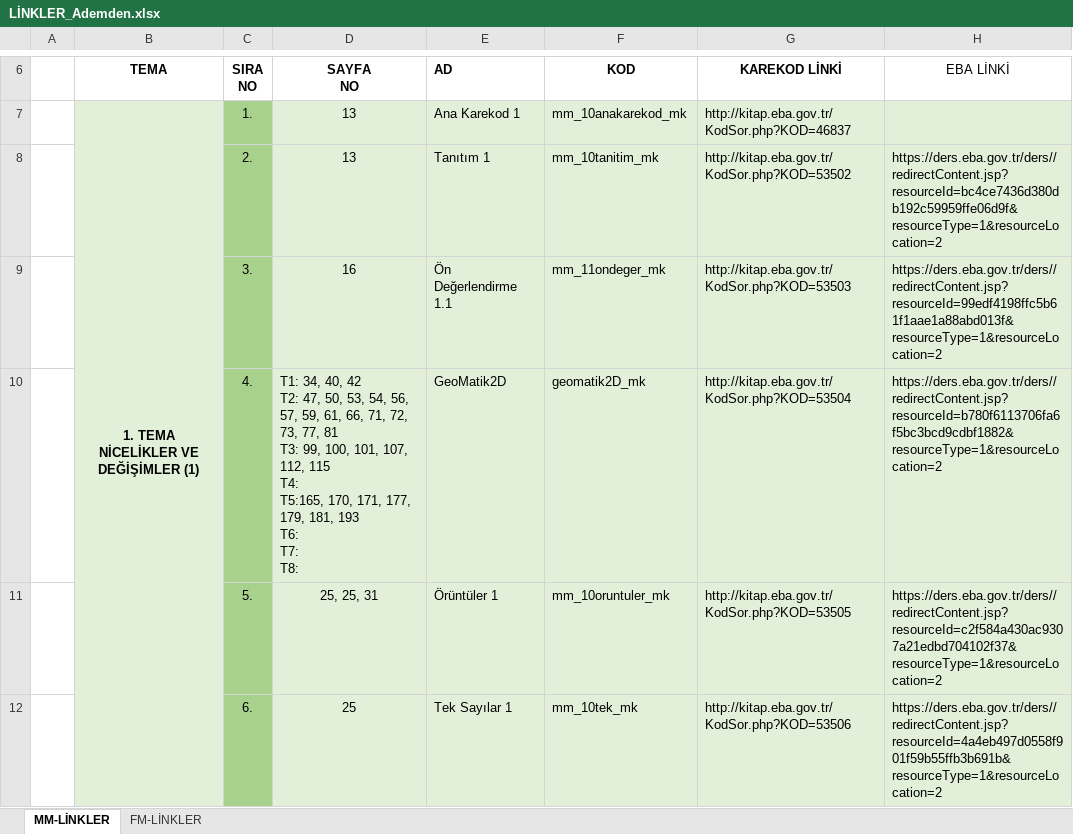
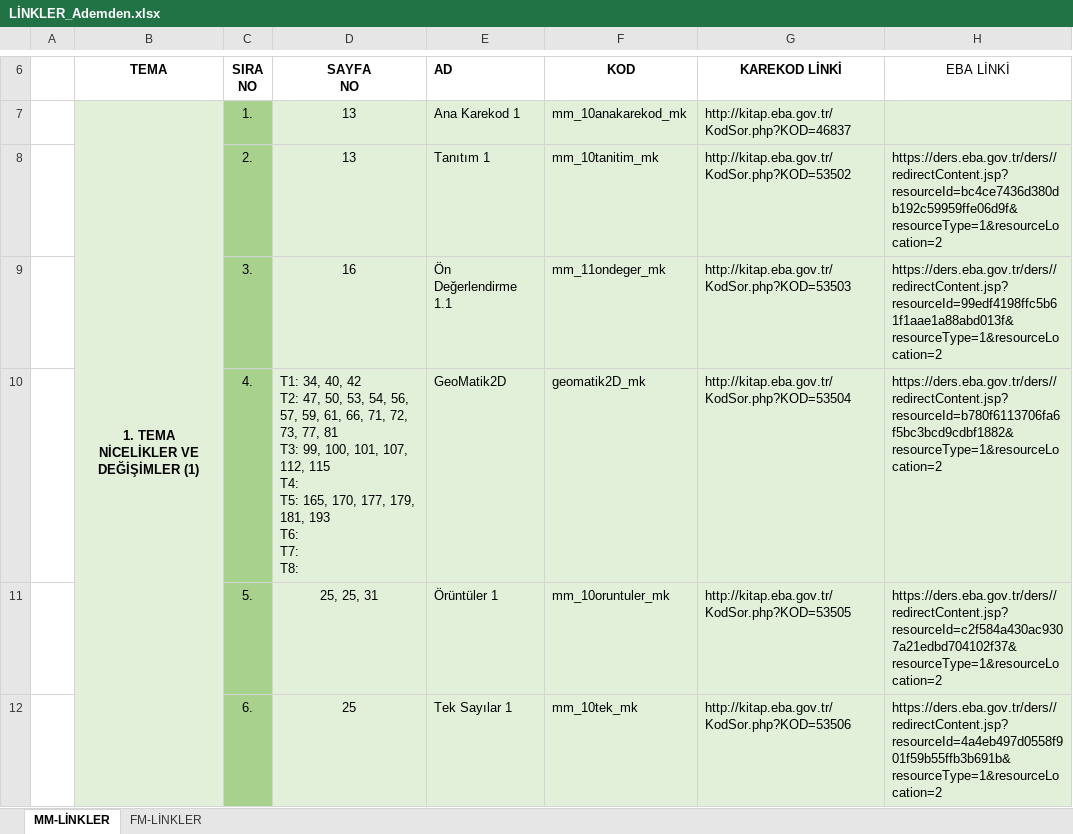
Before and after one commit to 200709078/kitapGeomatikler, an Excel workbook: LİNKLER_Ademden.xlsx, sheet MM-LİNKLER, drawn as a sheet; only a part is shown, gaps mark what is left out; values as stored, in another font and other column widths than the file's, no borders; ↵ is a line break in a cell; the diff names each change by its address in the sheet, - before the commit and + after, or states it on an @@ line.

```diff
--- a/LİNKLER_Ademden.xlsx (sheet MM-LİNKLER)
+++ b/LİNKLER_Ademden.xlsx (sheet MM-LİNKLER)
-D10 (SAYFA NO): …115 ↵ T4: ↵ T5:165, 170, 171, 177, 179,…
+D10 (SAYFA NO): …115 ↵ T4: ↵ T5: 165, 170, 177, 179,…
```
Also changed, not shown: 11 other files.
